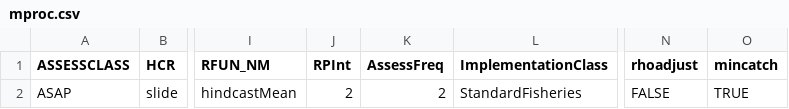
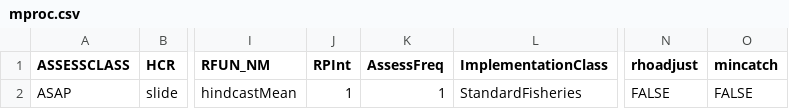
Before and after one commit to lkerr/groundfish-MSE, a CSV file: modelParameters/mproc.csv, drawn as a sheet; only a part is shown, gaps mark what is left out; the diff names each change by its address in the sheet, - before the commit and + after, or states it on an @@ line.

Commit message:
+ parameter and mproc changes

```diff
--- a/modelParameters/mproc.csv
+++ b/modelParameters/mproc.csv
-J2 (RPInt): 2
+J2 (RPInt): 1
-K2 (AssessFreq): 2
+K2 (AssessFreq): 1
-O2 (mincatch): TRUE
+O2 (mincatch): FALSE
```
Also changed, not shown: 10 other files.
